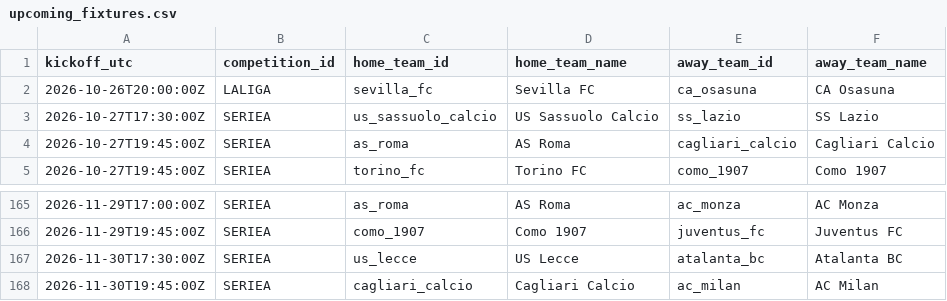
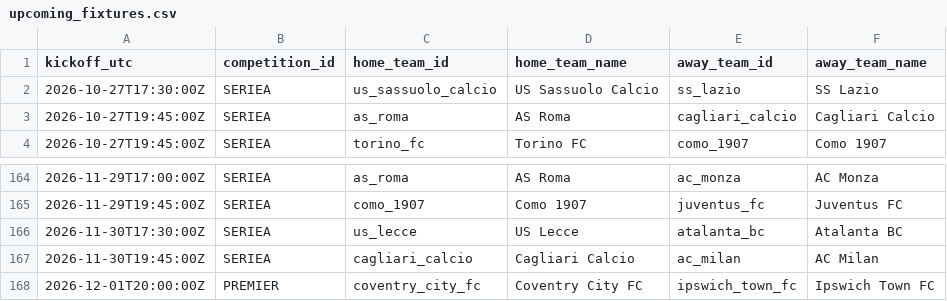
Before and after one commit to alesinho777/botinho777, a CSV file: data/raw/upcoming_fixtures.csv, drawn as a sheet; only a part is shown, gaps mark what is left out; removed rows and columns are numbered as before the commit, all else as after; the diff names each change by its address in the sheet, - before the commit and + after, or states it on an @@ line.

```diff
--- a/data/raw/upcoming_fixtures.csv
+++ b/data/raw/upcoming_fixtures.csv
-row 2: 2026-10-26T20:00:00Z | LALIGA | sevilla_fc | Sevilla FC | ca_osasuna | CA Osasuna
+row 168: 2026-12-01T20:00:00Z | PREMIER | coventry_city_fc | Coventry City FC | ipswich_town_fc | Ipswich Town FC
```
Also changed, not shown: data/raw/real_matches.csv.
